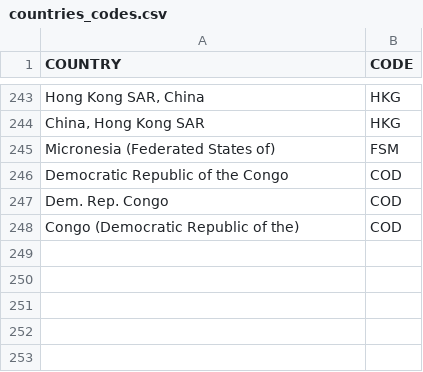
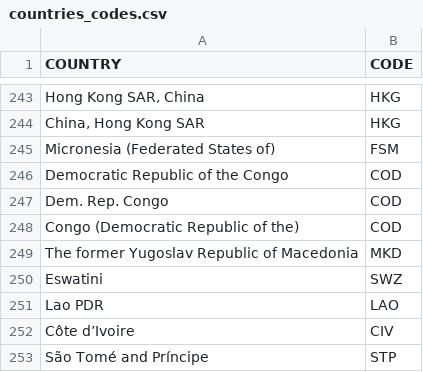
Before and after one commit to marikomakhm/ada-project, a CSV file: src/data/countries_codes.csv, drawn as a sheet; only a part is shown, gaps mark what is left out; the diff names each change by its address in the sheet, - before the commit and + after, or states it on an @@ line.

```diff
--- a/src/data/countries_codes.csv
+++ b/src/data/countries_codes.csv
+row 249: The former Yugoslav Republic of Macedonia | MKD
+row 250: Eswatini | SWZ
+row 251: Lao PDR | LAO
+row 252: Côte d’Ivoire | CIV
+row 253: São Tomé and Príncipe | STP
```
Also changed, not shown: src/data/un/gdp_per_capita_PPP.csv, 1 other file.
